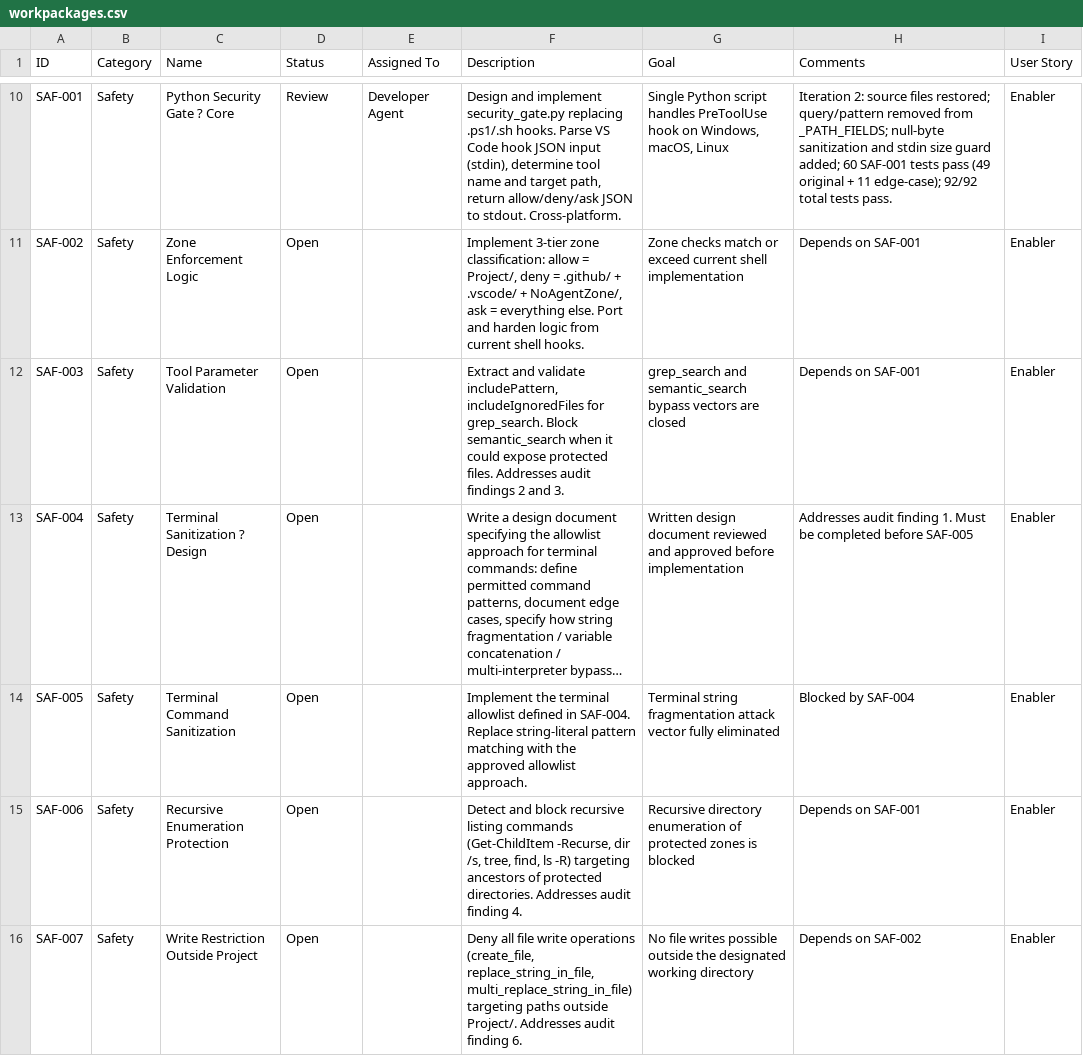
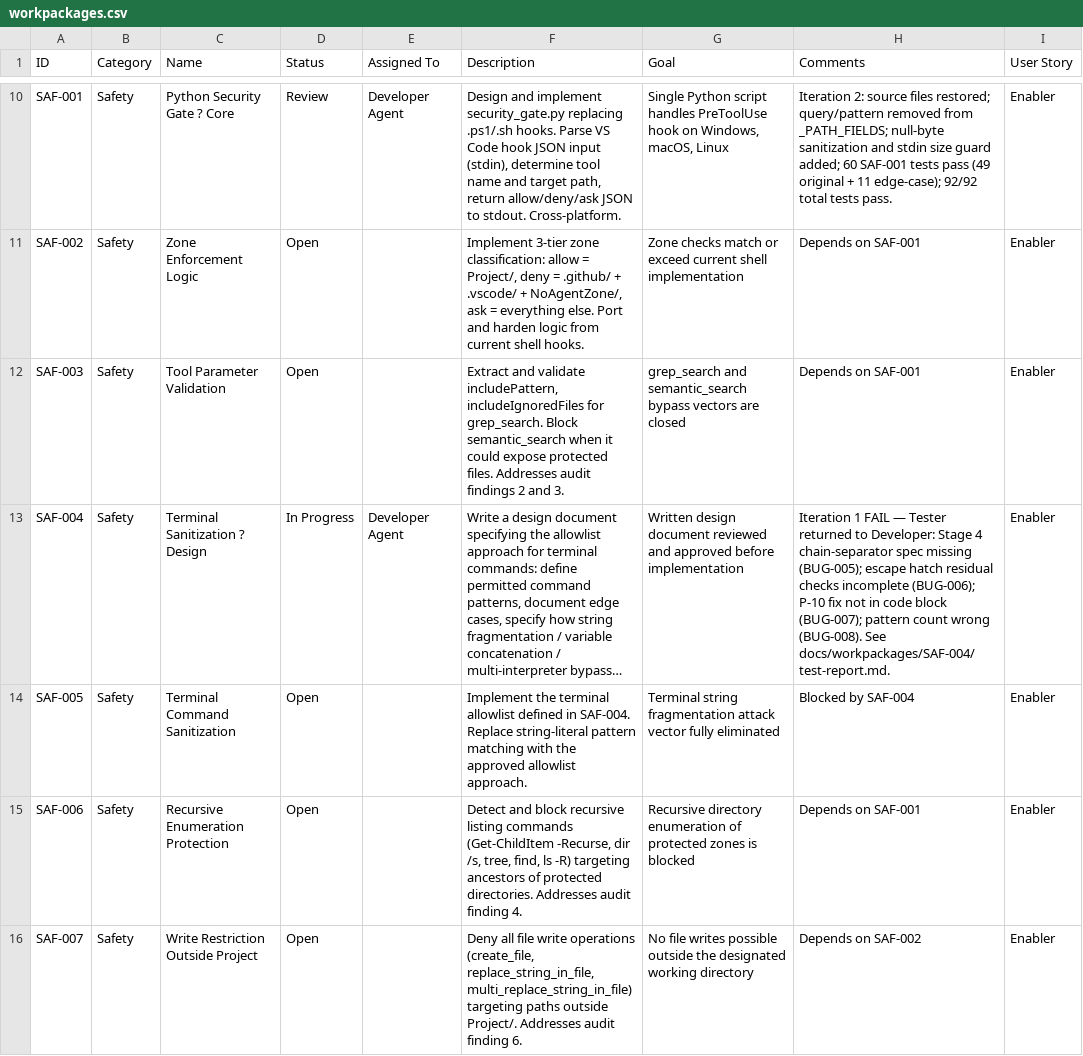
Before and after one commit to xX2Angelo8Xx/Turbulence-Solutions-Safe-Agent-Workspace, a CSV file: docs/workpackages/workpackages.csv, drawn as a sheet; only a part is shown, gaps mark what is left out; long unchanged cells end in …; the diff names each change by its address in the sheet, - before the commit and + after, or states it on an @@ line.

Commit message:
test(SAF-004): tester review FAIL — design doc gaps found
- test-report.md: documents 4 bugs and 5 TODOs
- BUG-005: Stage 4 formal spec omits &&/||/; chain-separator requirement
- BUG-006: escape hatch residual checks (Section 12.4) miss P-11 to P-28
- BUG-007: P-10 fix in Section 9.4 not updated in Section 6 code block
- BUG-008: Section 5 pattern count says 15; actual is 28
- workpackages.csv: SAF-004 set back to In Progress
- test-results.csv: TST-105 to TST-110 logged
- bugs.csv: BUG-005 to BUG-008 logged
- 92/92 regression tests pass — no regressions from this WP

```diff
--- a/docs/workpackages/workpackages.csv
+++ b/docs/workpackages/workpackages.csv
-D13 (Status): Open
+D13 (Status): In Progress
-E13 (Assigned To): (empty)
+E13 (Assigned To): Developer Agent
-H13 (Comments): Addresses audit finding 1. Must be completed before SAF-005
+H13 (Comments): Iteration 1 FAIL — Tester returned to Developer: Stage 4 chain-separator spec missing (BUG-005); escape hatch residual checks incomplete (BUG-006); P-10 fix not in code block (BUG-007); pattern count wrong (BUG-008). See docs/workpackages/SAF-004/test-report.md.
```
Also changed, not shown: docs/test-results/test-results.csv, 2 other files.
